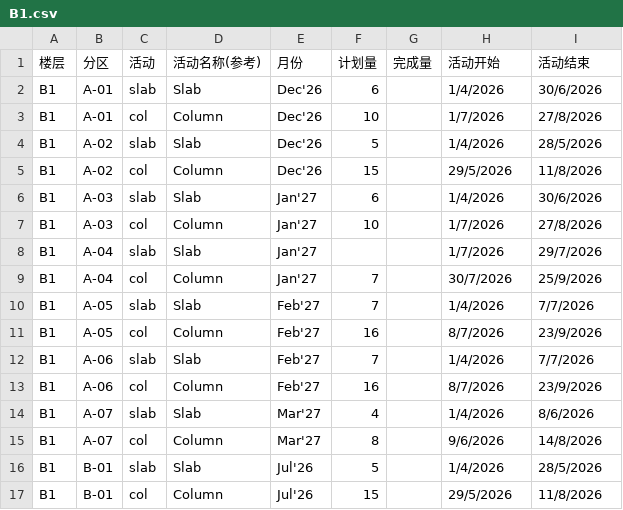
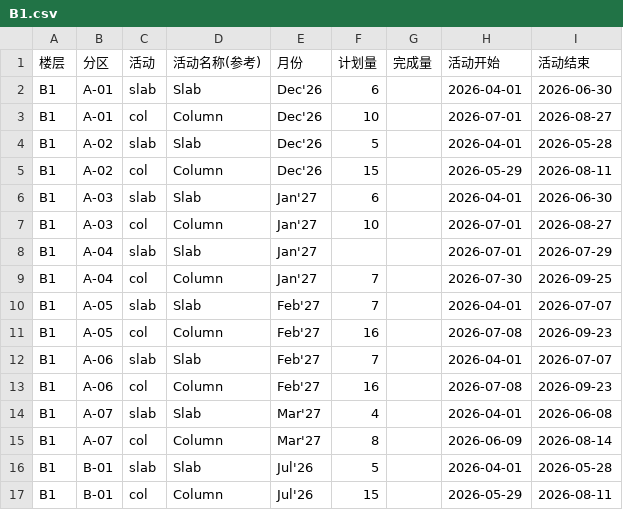
Before and after one commit to CJYP1/P1-TEST, a CSV file: data-csv/fixed/zone-activity/B1.csv, drawn as a sheet; only a part is shown; the diff covers the shown part only.

```diff
--- a/data-csv/fixed/zone-activity/B1.csv
+++ b/data-csv/fixed/zone-activity/B1.csv
@@ -1,17 +1,17 @@
 楼层,分区,活动,活动名称(参考),月份,计划量,完成量,活动开始,活动结束
-B1,A-01,slab,Slab,Dec'26,6,,1/4/2026,30/6/2026
-B1,A-01,col,Column,Dec'26,10,,1/7/2026,27/8/2026
-B1,A-02,slab,Slab,Dec'26,5,,1/4/2026,28/5/2026
-B1,A-02,col,Column,Dec'26,15,,29/5/2026,11/8/2026
-B1,A-03,slab,Slab,Jan'27,6,,1/4/2026,30/6/2026
-B1,A-03,col,Column,Jan'27,10,,1/7/2026,27/8/2026
-B1,A-04,slab,Slab,Jan'27,,,1/7/2026,29/7/2026
-B1,A-04,col,Column,Jan'27,7,,30/7/2026,25/9/2026
-B1,A-05,slab,Slab,Feb'27,7,,1/4/2026,7/7/2026
-B1,A-05,col,Column,Feb'27,16,,8/7/2026,23/9/2026
-B1,A-06,slab,Slab,Feb'27,7,,1/4/2026,7/7/2026
-B1,A-06,col,Column,Feb'27,16,,8/7/2026,23/9/2026
-B1,A-07,slab,Slab,Mar'27,4,,1/4/2026,8/6/2026
-B1,A-07,col,Column,Mar'27,8,,9/6/2026,14/8/2026
-B1,B-01,slab,Slab,Jul'26,5,,1/4/2026,28/5/2026
-B1,B-01,col,Column,Jul'26,15,,29/5/2026,11/8/2026
+B1,A-01,slab,Slab,Dec'26,6,,2026-04-01,2026-06-30
+B1,A-01,col,Column,Dec'26,10,,2026-07-01,2026-08-27
+B1,A-02,slab,Slab,Dec'26,5,,2026-04-01,2026-05-28
+B1,A-02,col,Column,Dec'26,15,,2026-05-29,2026-08-11
+B1,A-03,slab,Slab,Jan'27,6,,2026-04-01,2026-06-30
+B1,A-03,col,Column,Jan'27,10,,2026-07-01,2026-08-27
+B1,A-04,slab,Slab,Jan'27,,,2026-07-01,2026-07-29
+B1,A-04,col,Column,Jan'27,7,,2026-07-30,2026-09-25
+B1,A-05,slab,Slab,Feb'27,7,,2026-04-01,2026-07-07
+B1,A-05,col,Column,Feb'27,16,,2026-07-08,2026-09-23
+B1,A-06,slab,Slab,Feb'27,7,,2026-04-01,2026-07-07
+B1,A-06,col,Column,Feb'27,16,,2026-07-08,2026-09-23
+B1,A-07,slab,Slab,Mar'27,4,,2026-04-01,2026-06-08
+B1,A-07,col,Column,Mar'27,8,,2026-06-09,2026-08-14
+B1,B-01,slab,Slab,Jul'26,5,,2026-04-01,2026-05-28
+B1,B-01,col,Column,Jul'26,15,,2026-05-29,2026-08-11
```
Also changed, not shown: 156 edited cells elsewhere in this file, data-csv/fixed/zone-activity/B1M.csv, data-csv/fixed/zone-activity/B2.csv, 3 other files.
